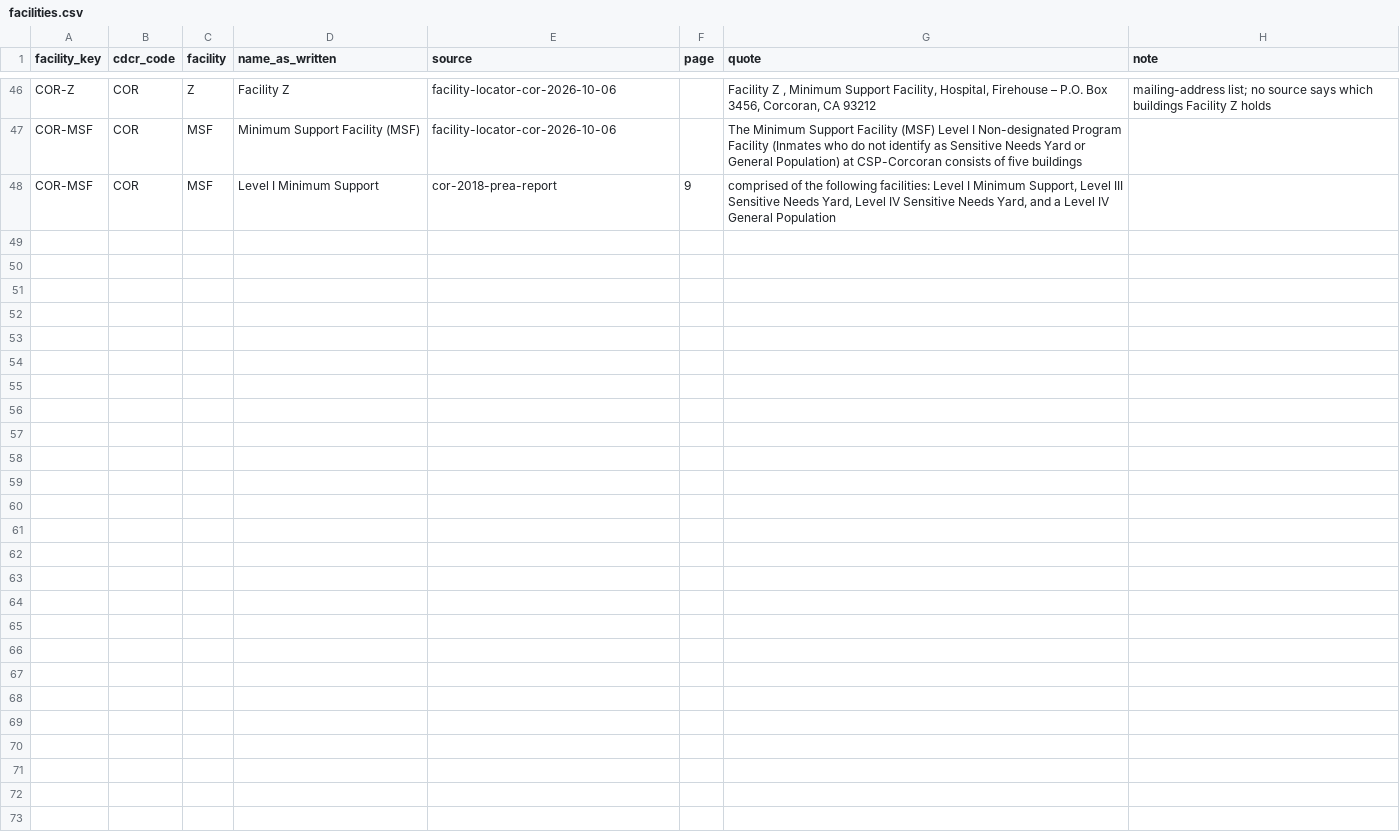
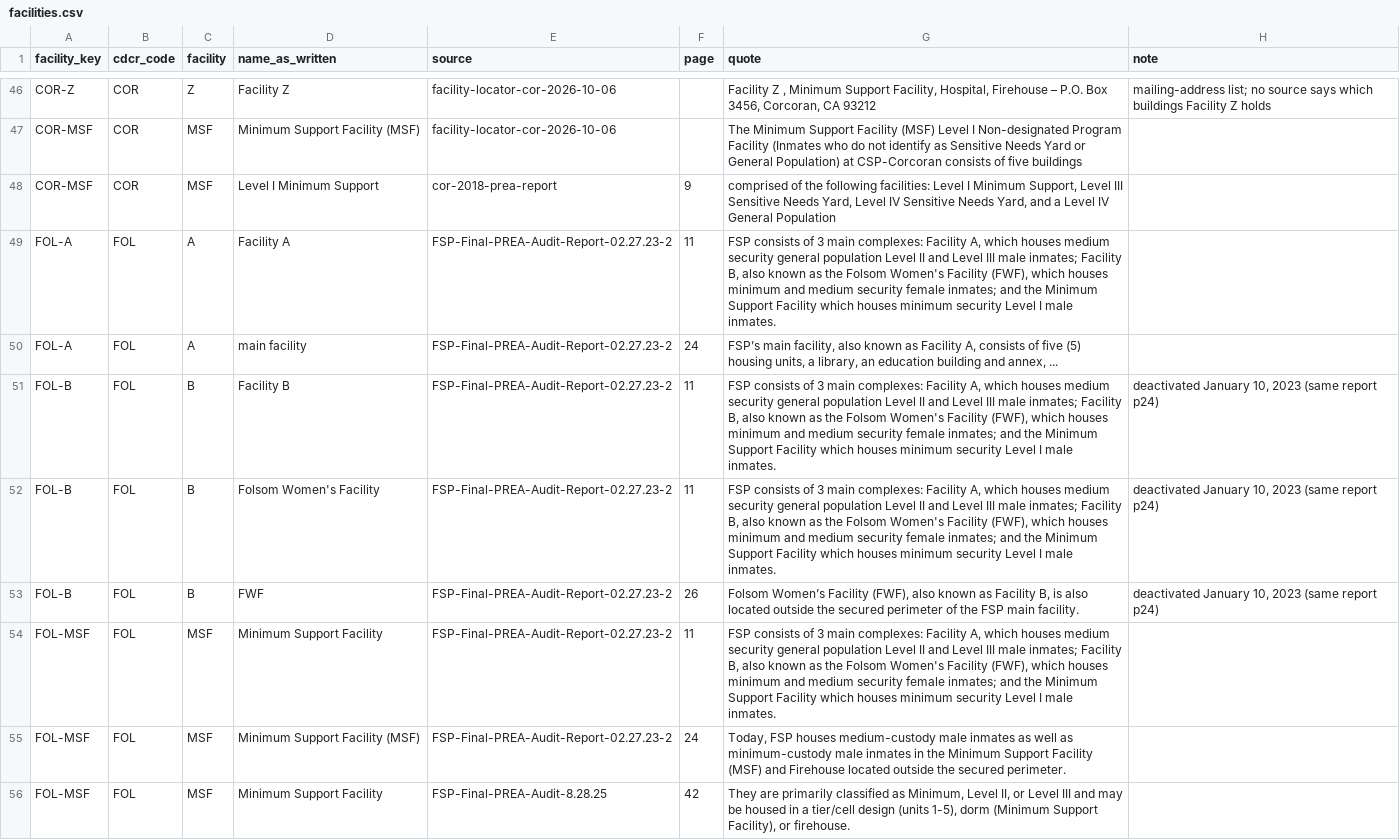
Before and after one commit to mbecica/cdcr_facility_data, a CSV file: crosswalk/facilities.csv, drawn as a sheet; only a part is shown, gaps mark what is left out.

```diff
--- a/crosswalk/facilities.csv
+++ b/crosswalk/facilities.csv
@@ -48 +48,9 @@ COR-MSF,COR,MSF,Minimum Support Facility (MSF),facility-locator-cor-2026-10-06,,
 COR-MSF,COR,MSF,Level I Minimum Support,cor-2018-prea-report,9,"comprised of the following facilities: Level I Minimum Support, Level III Sensitive Needs Yard, Level IV Sensitive Needs Yard, and a Level IV General Population",
+FOL-A,FOL,A,Facility A,FSP-Final-PREA-Audit-Report-02.27.23-2,11,"FSP consists of 3 main complexes: Facility A, which houses medium security general population Level II and Level III male inmates; Facility B, also known as the Folsom Women's Facility (FWF), which houses minimum and medium security female inmates; and the Minimum Support Facility which houses minimum security Level I male inmates.",
+FOL-A,FOL,A,main facility,FSP-Final-PREA-Audit-Report-02.27.23-2,24,"FSP’s main facility, also known as Facility A, consists of five (5) housing units, a library, an education building and annex, ...",
+FOL-B,FOL,B,Facility B,FSP-Final-PREA-Audit-Report-02.27.23-2,11,"FSP consists of 3 main complexes: Facility A, which houses medium security general population Level II and Level III male inmates; Facility B, also known as the Folsom Women's Facility (FWF), which houses minimum and medium security female inmates; and the Minimum Support Facility which houses minimum security Level I male inmates.","deactivated January 10, 2023 (same report p24)"
+FOL-B,FOL,B,Folsom Women's Facility,FSP-Final-PREA-Audit-Report-02.27.23-2,11,"FSP consists of 3 main complexes: Facility A, which houses medium security general population Level II and Level III male inmates; Facility B, also known as the Folsom Women's Facility (FWF), which houses minimum and medium security female inmates; and the Minimum Support Facility which houses minimum security Level I male inmates.","deactivated January 10, 2023 (same report p24)"
+FOL-B,FOL,B,FWF,FSP-Final-PREA-Audit-Report-02.27.23-2,26,"Folsom Women’s Facility (FWF), also known as Facility B, is also located outside the secured perimeter of the FSP main facility.","deactivated January 10, 2023 (same report p24)"
+FOL-MSF,FOL,MSF,Minimum Support Facility,FSP-Final-PREA-Audit-Report-02.27.23-2,11,"FSP consists of 3 main complexes: Facility A, which houses medium security general population Level II and Level III male inmates; Facility B, also known as the Folsom Women's Facility (FWF), which houses minimum and medium security female inmates; and the Minimum Support Facility which houses minimum security Level I male inmates.",
+FOL-MSF,FOL,MSF,Minimum Support Facility (MSF),FSP-Final-PREA-Audit-Report-02.27.23-2,24,"Today, FSP houses medium-custody male inmates as well as minimum-custody male inmates in the Minimum Support Facility (MSF) and Firehouse located outside the secured perimeter.",
+FOL-MSF,FOL,MSF,Minimum Support Facility,FSP-Final-PREA-Audit-8.28.25,42,"They are primarily classified as Minimum, Level II, or Level III and may be housed in a tier/cell design (units 1-5), dorm (Minimum Support Facility), or firehouse.",
```
Also changed, not shown: crosswalk/housing_units.csv, crosswalk/places.csv, 2 other files.
